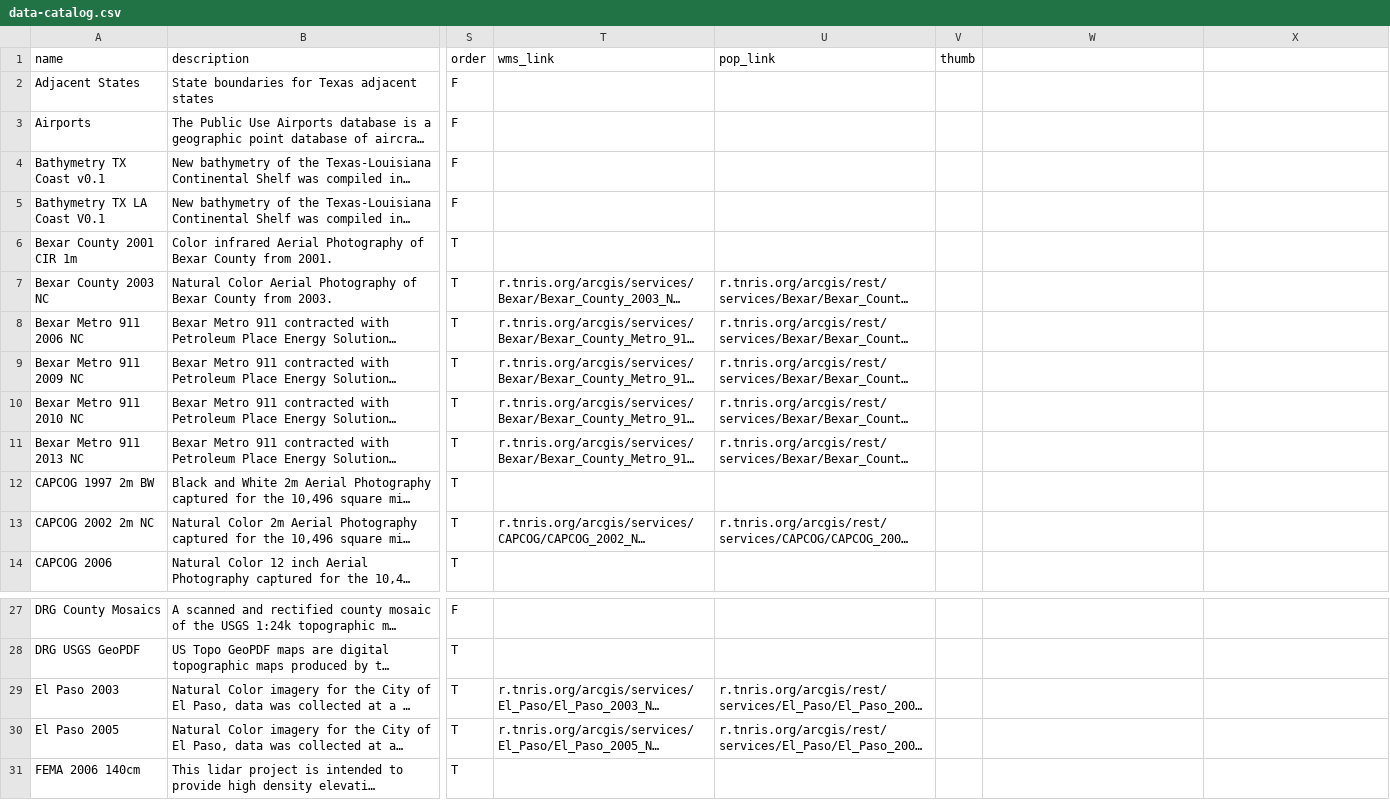
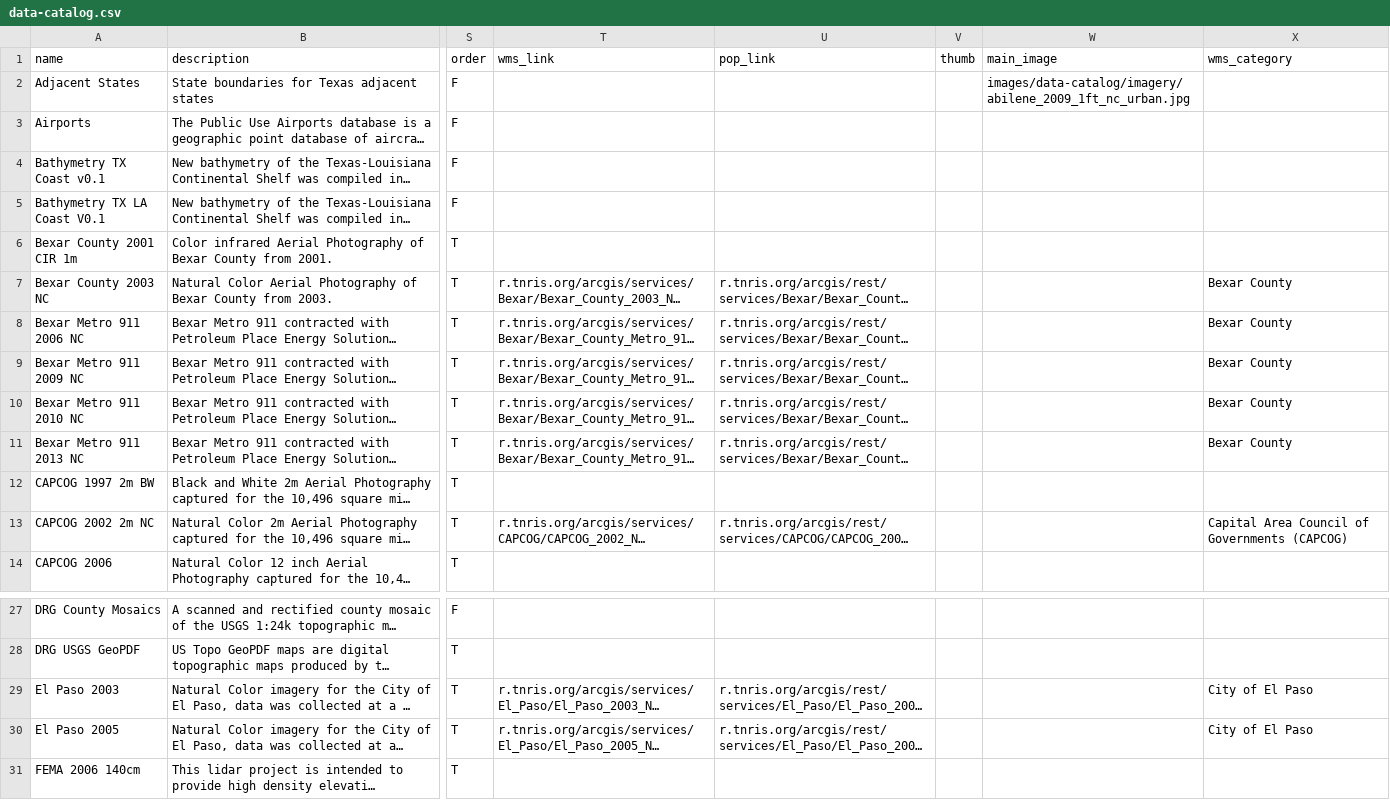
Before and after one commit to dbuysse/tnris.org, a CSV file: content/data-catalog.csv, drawn as a sheet; only a part is shown, gaps mark what is left out; long unchanged cells end in …; the diff names each change by its address in the sheet, - before the commit and + after, or states it on an @@ line.

Commit message:
Catalog Entry Layout changes, added main_image column and wms_category to CSV

```diff
--- a/content/data-catalog.csv
+++ b/content/data-catalog.csv
-W1: (empty)
+W1: main_image
-X1: (empty)
+X1: wms_category
-W2 (main_image): (empty)
+W2 (main_image): images/data-catalog/imagery/abilene_2009_1ft_nc_urban.jpg
-X7:X11 (wms_category): (empty)
+X7:X11 (wms_category): Bexar County
-X13 (wms_category): (empty)
+X13 (wms_category): Capital Area Council of Governments (CAPCOG)
-X29:X30 (wms_category): (empty)
+X29:X30 (wms_category): City of El Paso
```
Also changed, not shown: 11 other files.
